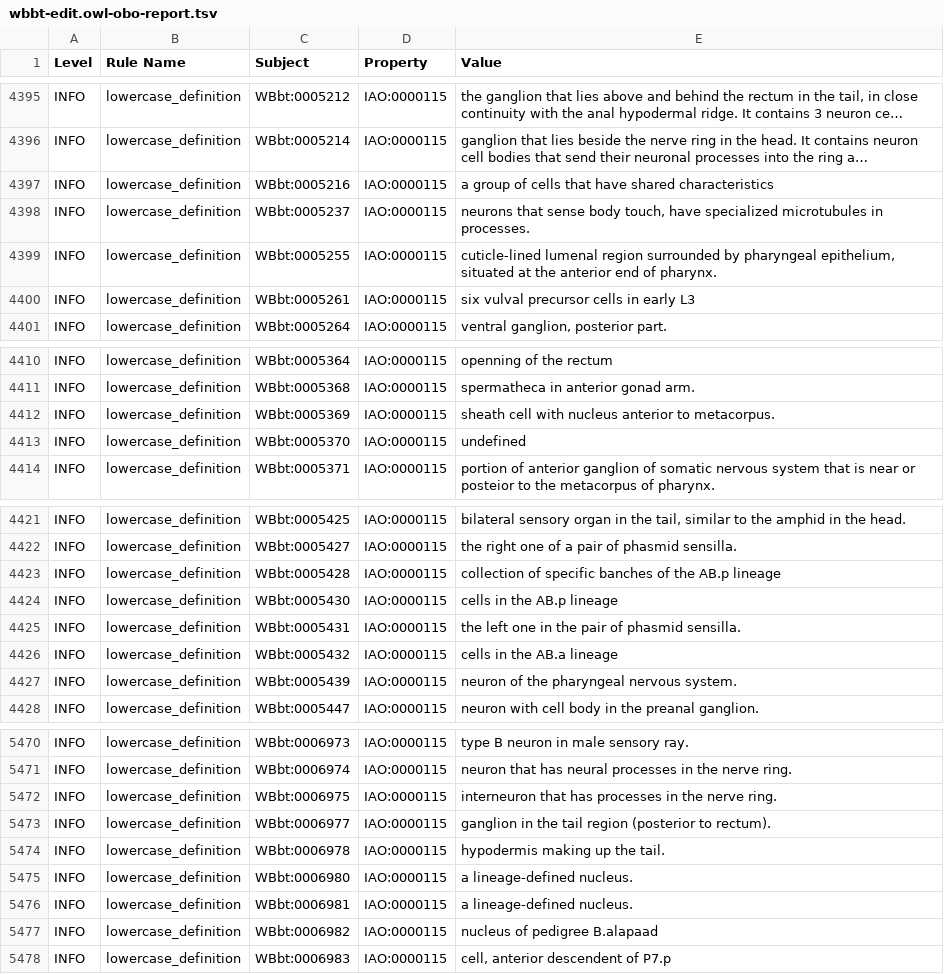
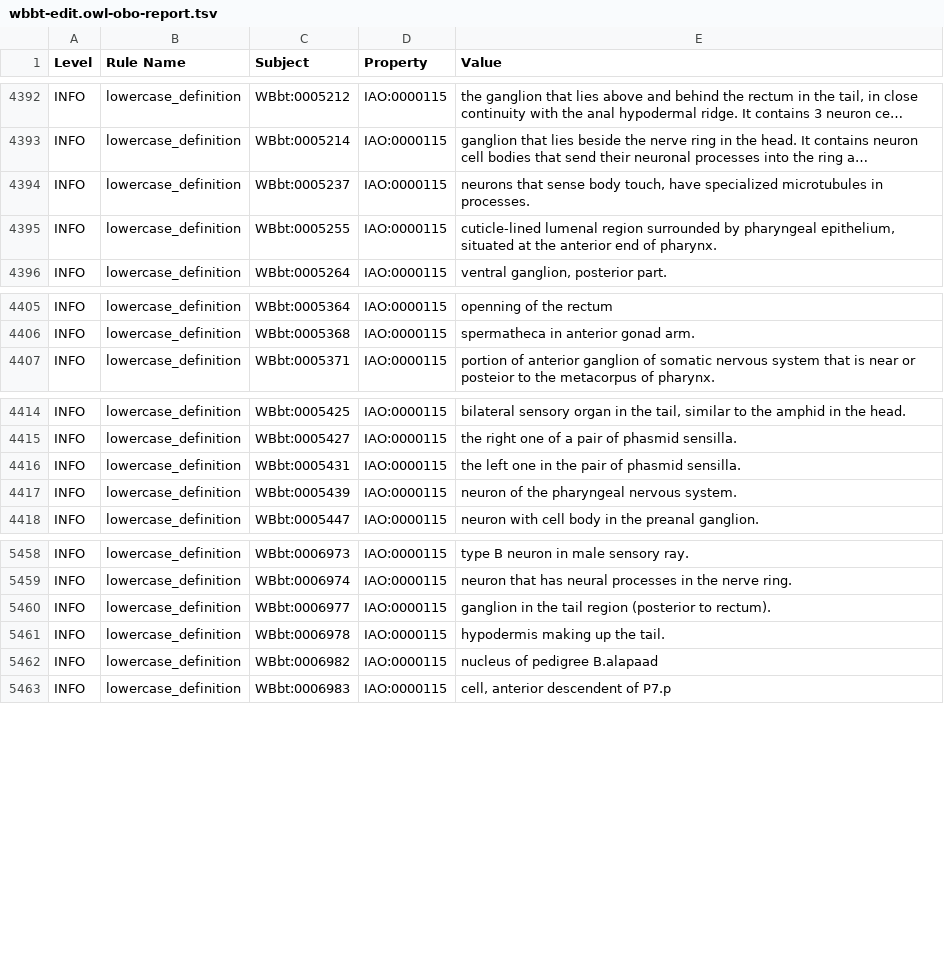
Before and after one commit to obophenotype/c-elegans-gross-anatomy-ontology, a TSV file: reports/wbbt-edit.owl-obo-report.tsv, drawn as a sheet; only a part is shown, gaps mark what is left out; long unchanged cells end in …; removed rows and columns are numbered as before the commit, all else as after; the diff covers the shown part only; the diff names each change by its address in the sheet, - before the commit and + after, or states it on an @@ line.

```diff
--- a/reports/wbbt-edit.owl-obo-report.tsv
+++ b/reports/wbbt-edit.owl-obo-report.tsv
-row 4397: INFO | lowercase_definition | WBbt:0005216 | IAO:0000115 | a group of cells that have shared characteristics
-row 4400: INFO | lowercase_definition | WBbt:0005261 | IAO:0000115 | six vulval precursor cells in early L3
-row 4412: INFO | lowercase_definition | WBbt:0005369 | IAO:0000115 | sheath cell with nucleus anterior to metacorpus.
-row 4413: INFO | lowercase_definition | WBbt:0005370 | IAO:0000115 | undefined
-row 4423: INFO | lowercase_definition | WBbt:0005428 | IAO:0000115 | collection of specific banches of the AB.p lineage
-row 4424: INFO | lowercase_definition | WBbt:0005430 | IAO:0000115 | cells in the AB.p lineage
-row 4426: INFO | lowercase_definition | WBbt:0005432 | IAO:0000115 | cells in the AB.a lineage
-row 5472: INFO | lowercase_definition | WBbt:0006975 | IAO:0000115 | interneuron that has processes in the nerve ring.
-row 5475: INFO | lowercase_definition | WBbt:0006980 | IAO:0000115 | a lineage-defined nucleus.
-row 5476: INFO | lowercase_definition | WBbt:0006981 | IAO:0000115 | a lineage-defined nucleus.
```
Also changed, not shown: 25 removed rows and 7 moved rows elsewhere in this file, 16 other files.
